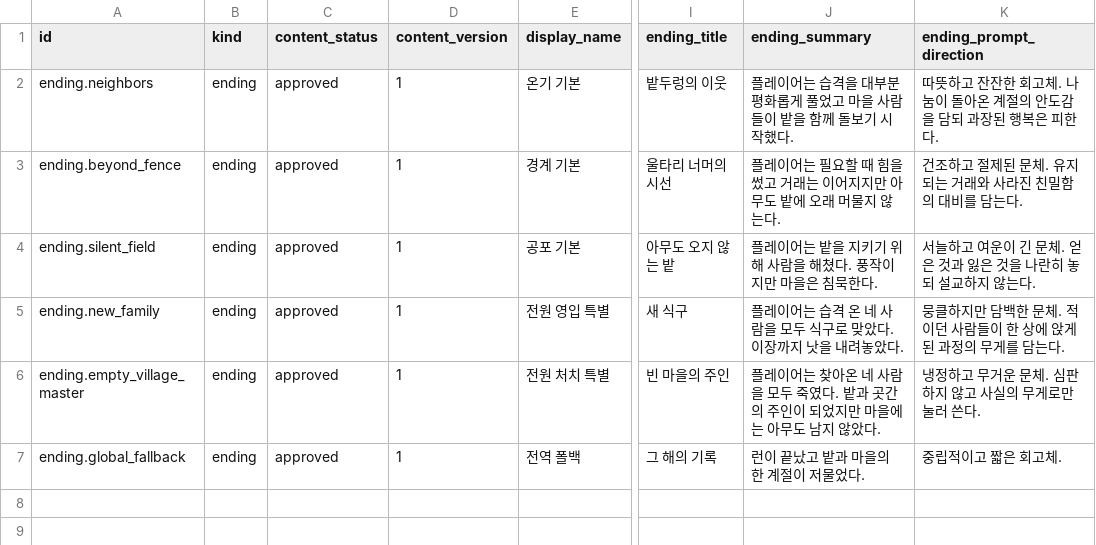
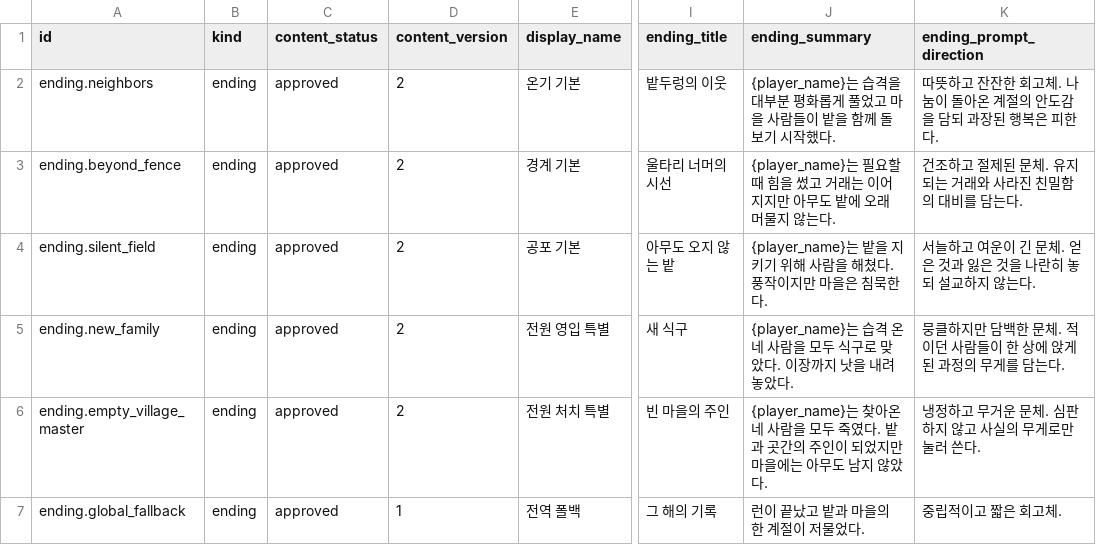
Before and after one commit to xuxeong/batdureong-nantu, a CSV file: data/approved/endings.csv, drawn as a sheet; only a part is shown, gaps mark what is left out; the diff names each change by its address in the sheet, - before the commit and + after, or states it on an @@ line.

```diff
--- a/data/approved/endings.csv
+++ b/data/approved/endings.csv
-D2:D6 (content_version): 1
+D2:D6 (content_version): 2
-J2 (ending_summary): 플레이어는 습격…
+J2 (ending_summary): {player_name}는 습격…
-J3 (ending_summary): 플레이어는 필요…
+J3 (ending_summary): {player_name}는 필요…
-J4 (ending_summary): 플레이어는 밭을 지키기 위해 사람을 해쳤다. 풍작이지만 마을은 침묵한다.
+J4 (ending_summary): {player_name}는 밭을 지키기 위해 사람을 해쳤다. 풍작이지만 마을은 침묵한다.
-J5 (ending_summary): 플레이어는 습격…
+J5 (ending_summary): {player_name}는 습격…
-J6 (ending_summary): 플레이어는 찾아…
+J6 (ending_summary): {player_name}는 찾아…
```
Also changed, not shown: 4 other files.
